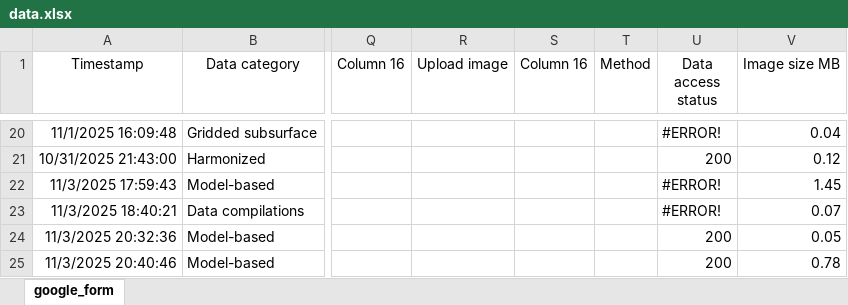
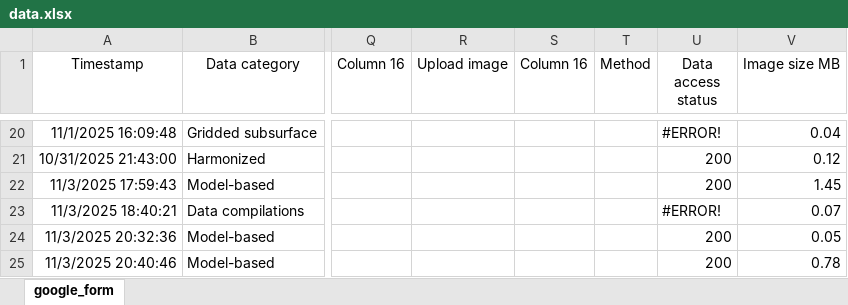
Before and after one commit to OceanCO2/co2-products, an Excel workbook: docs/data.xlsx, sheet google_form, drawn as a sheet; only a part is shown, gaps mark what is left out; values as stored, in another font and other column widths than the file's, no borders; charts and pictures and conditional formats and table styles not drawn; the diff covers the shown part only; the diff names each change by its address in the sheet, - before the commit and + after, or states it on an @@ line.

```diff
--- a/docs/data.xlsx (sheet google_form)
+++ b/docs/data.xlsx (sheet google_form)
-U22 (Data access status): #ERROR!
+U22 (Data access status): 200
```
Also changed, not shown: 6 edited cells elsewhere in this sheet, 1 other file.
